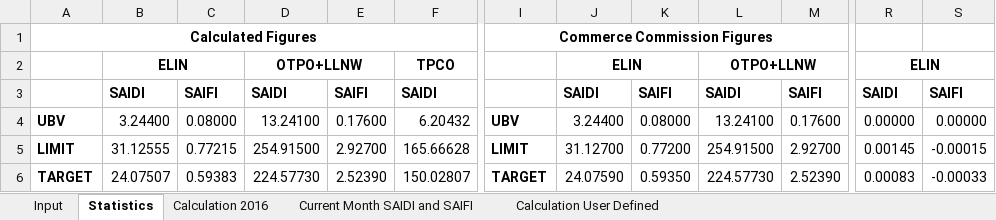
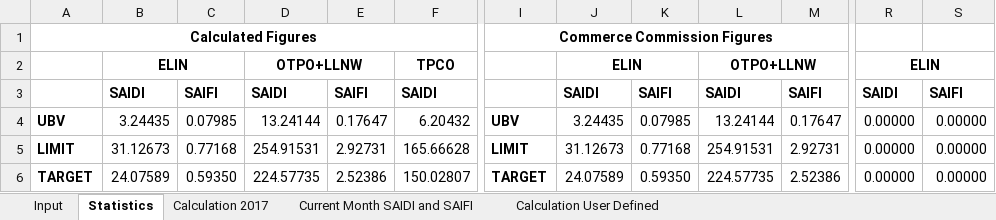
Before and after one commit to Top-Dog/SAIDI-SAIFI-Calculator, an Excel workbook: Data/SAIDI SAIFI Calculator.xlsm, sheet Statistics, drawn as a sheet; only a part is shown, gaps mark what is left out; values as stored, in another font and other column widths than the file's, no borders; conditional formats not drawn; the diff covers the shown part only; the diff names each change by its address in the sheet, - before the commit and + after, or states it on an @@ line.

```diff
--- a/Data/SAIDI SAIFI Calculator.xlsm (sheet Statistics)
+++ b/Data/SAIDI SAIFI Calculator.xlsm (sheet Statistics)
-sheet tab: Calculation 2016
+sheet tab: Calculation 2017
-B4: 3.24400
+B4: 3.24435
-C4: 0.08000
+C4: 0.07985
-D4: 13.24100
+D4: 13.24144
-E4: 0.17600
+E4: 0.17647
-J4: 3.24400
+J4: 3.24435
-K4: 0.08000
+K4: 0.07985
-L4: 13.24100
+L4: 13.24144
-M4: 0.17600
+M4: 0.17647
-B5: 31.12555
+B5: 31.12673
-C5: 0.77215
+C5: 0.77168
-D5: 254.91500
+D5: 254.91531
-E5: 2.92700
+E5: 2.92731
-J5: 31.12700
+J5: 31.12673
-K5: 0.77200
+K5: 0.77168
-L5: 254.91500
+L5: 254.91531
-M5: 2.92700
+M5: 2.92731
-R5: 0.00145
+R5: 0.00000
-S5: -0.00015
+S5: 0.00000
-B6: 24.07507
+B6: 24.07589
-C6: 0.59383
+C6: 0.59350
-D6: 224.57730
+D6: 224.57735
-E6: 2.52390
+E6: 2.52386
-J6: 24.07590
+J6: 24.07589
-L6: 224.57730
+L6: 224.57735
-M6: 2.52390
+M6: 2.52386
-R6: 0.00083
+R6: 0.00000
-S6: -0.00033
+S6: 0.00000
```
Also changed, not shown: 20 edited cells elsewhere in this sheet, sheet Calculation User Defined, sheet Current Month SAIDI and SAIFI, sheet Input, formulas that keep their value, charts or pictures, 11 other files.
